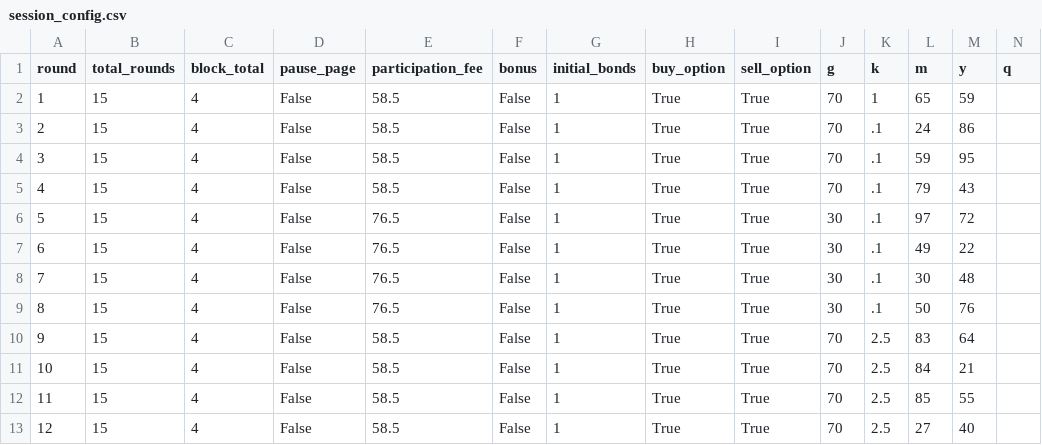
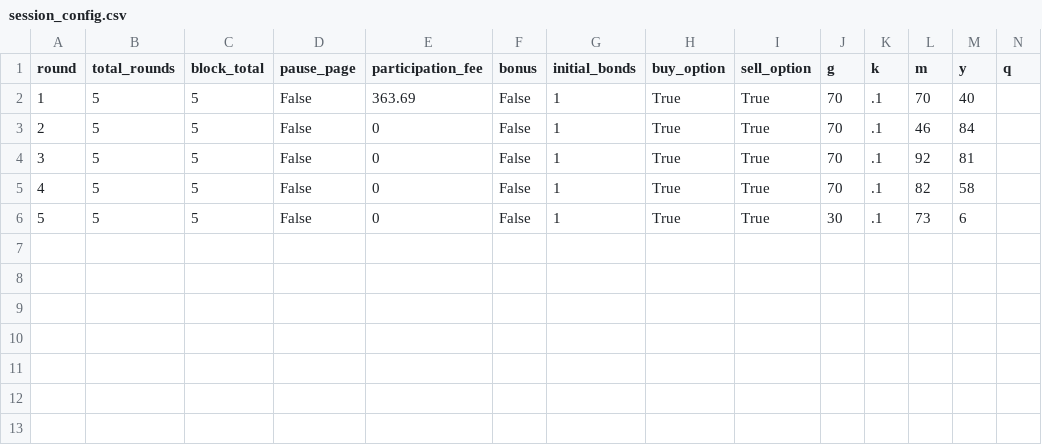
Before and after one commit to Leeps-Lab/ri_call_market, a CSV file: configs/session_config.csv, drawn as a sheet.

Commit message:
session 1 config

```diff
--- a/configs/session_config.csv
+++ b/configs/session_config.csv
@@ -1,13 +1,6 @@
 round,total_rounds,block_total,pause_page,participation_fee,bonus,initial_bonds,buy_option,sell_option,g,k,m,y,q
-1,15,4,False,58.5,False,1,True,True,70,1,65,59
-2,15,4,False,58.5,False,1,True,True,70,.1,24,86
-3,15,4,False,58.5,False,1,True,True,70,.1,59,95
-4,15,4,False,58.5,False,1,True,True,70,.1,79,43
-5,15,4,False,76.5,False,1,True,True,30,.1,97,72
-6,15,4,False,76.5,False,1,True,True,30,.1,49,22
-7,15,4,False,76.5,False,1,True,True,30,.1,30,48
-8,15,4,False,76.5,False,1,True,True,30,.1,50,76
-9,15,4,False,58.5,False,1,True,True,70,2.5,83,64
-10,15,4,False,58.5,False,1,True,True,70,2.5,84,21
-11,15,4,False,58.5,False,1,True,True,70,2.5,85,55
-12,15,4,False,58.5,False,1,True,True,70,2.5,27,40
+1,5,5,False,363.69,False,1,True,True,70,.1,70,40
+2,5,5,False,0,False,1,True,True,70,.1,46,84
+3,5,5,False,0,False,1,True,True,70,.1,92,81
+4,5,5,False,0,False,1,True,True,70,.1,82,58
+5,5,5,False,0,False,1,True,True,30,.1,73,6
```
Also changed, not shown: 7 other files.
